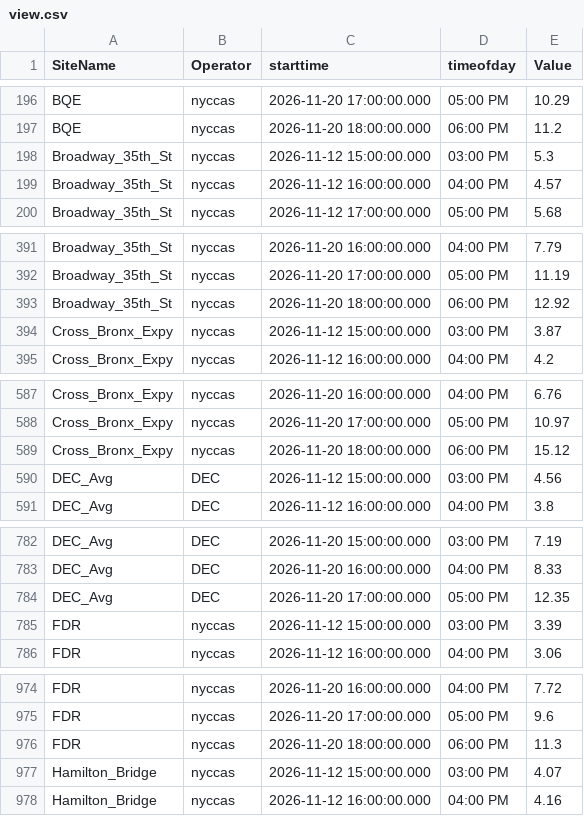
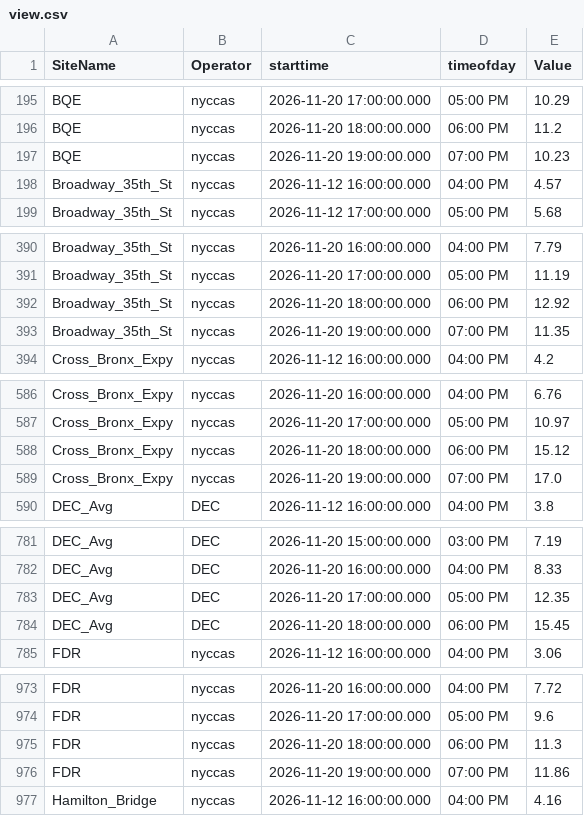
Before and after one commit to nychealth/nyccas-data, a CSV file: portal/view.csv, drawn as a sheet; only a part is shown, gaps mark what is left out; removed rows and columns are numbered as before the commit, all else as after; the diff covers the shown part only; the diff names each change by its address in the sheet, - before the commit and + after, or states it on an @@ line.

Commit message:
File generated on 2026-11-20 20:45:03

```diff
--- a/portal/view.csv
+++ b/portal/view.csv
-row 198: Broadway_35th_St | nyccas | 2026-11-12 15:00:00.000 | 03:00 PM | 5.3
+row 197: BQE | nyccas | 2026-11-20 19:00:00.000 | 07:00 PM | 10.23
-row 394: Cross_Bronx_Expy | nyccas | 2026-11-12 15:00:00.000 | 03:00 PM | 3.87
+row 393: Broadway_35th_St | nyccas | 2026-11-20 19:00:00.000 | 07:00 PM | 11.35
-row 590: DEC_Avg | DEC | 2026-11-12 15:00:00.000 | 03:00 PM | 4.56
+row 589: Cross_Bronx_Expy | nyccas | 2026-11-20 19:00:00.000 | 07:00 PM | 17.0
-row 785: FDR | nyccas | 2026-11-12 15:00:00.000 | 03:00 PM | 3.39
+row 784: DEC_Avg | DEC | 2026-11-20 18:00:00.000 | 06:00 PM | 15.45
-row 977: Hamilton_Bridge | nyccas | 2026-11-12 15:00:00.000 | 03:00 PM | 4.07
+row 976: FDR | nyccas | 2026-11-20 19:00:00.000 | 07:00 PM | 11.86
```
Also changed, not shown: 9 added rows and 10 removed rows elsewhere in this file.
